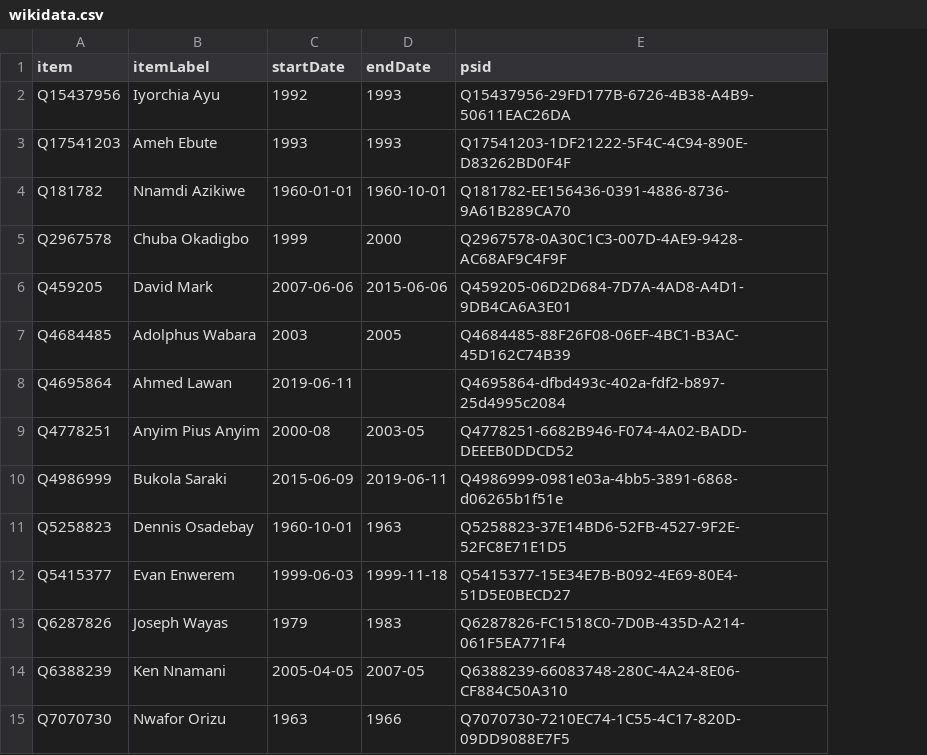
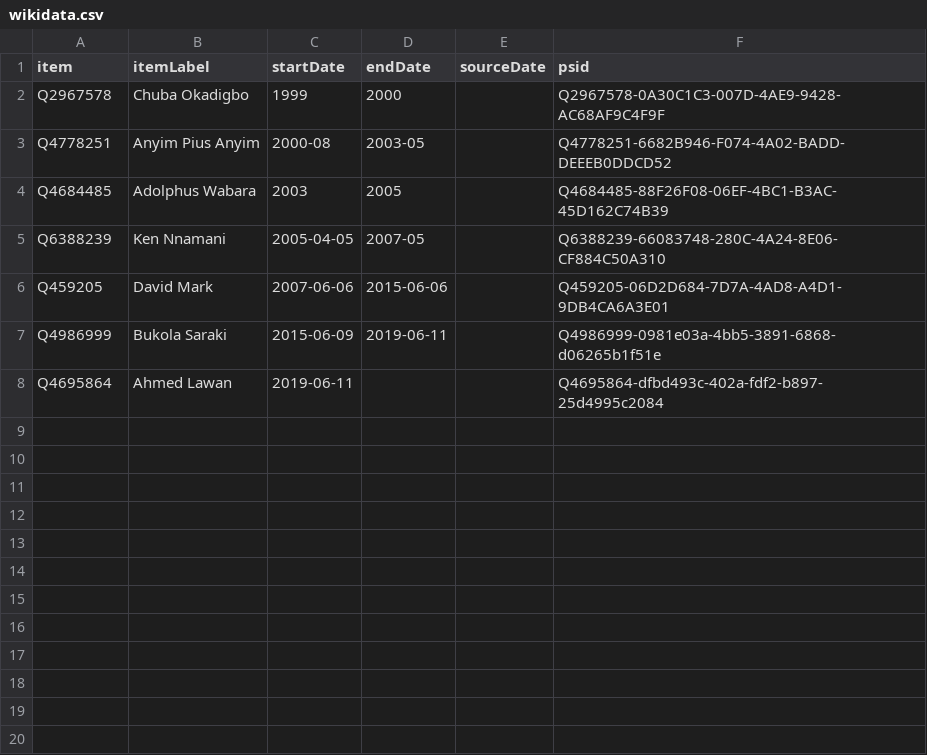
Before and after one commit to every-politician-scrapers/nigeria, a CSV file: sources/senate-president/wikidata.csv, drawn as a sheet; removed rows and columns are numbered as before the commit, all else as after; the diff names each change by its address in the sheet, - before the commit and + after, or states it on an @@ line.

```diff
--- a/sources/senate-president/wikidata.csv
+++ b/sources/senate-president/wikidata.csv
+column E (sourceDate), empty
-row 2: Q15437956 | Iyorchia Ayu | 1992 | 1993 | Q15437956-29FD177B-6726-4B38-A4B9-50611EAC26DA
-row 3: Q17541203 | Ameh Ebute | 1993 | 1993 | Q17541203-1DF21222-5F4C-4C94-890E-D83262BD0F4F
-row 4: Q181782 | Nnamdi Azikiwe | 1960-01-01 | 1960-10-01 | Q181782-EE156436-0391-4886-8736-9A61B289CA70
@@ row 9 moved to row 3: Q4778251 @@
@@ row 7 moved to row 4: Q4684485 @@
@@ row 14 moved to row 5: Q6388239 @@
@@ row 10 moved to row 7: Q4986999 @@
-row 11: Q5258823 | Dennis Osadebay | 1960-10-01 | 1963 | Q5258823-37E14BD6-52FB-4527-9F2E-52FC8E71E1D5
-row 12: Q5415377 | Evan Enwerem | 1999-06-03 | 1999-11-18 | Q5415377-15E34E7B-B092-4E69-80E4-51D5E0BECD27
-row 13: Q6287826 | Joseph Wayas | 1979 | 1983 | Q6287826-FC1518C0-7D0B-435D-A214-061F5EA771F4
-row 15: Q7070730 | Nwafor Orizu | 1963 | 1966 | Q7070730-7210EC74-1C55-4C17-820D-09DD9088E7F5
```
Also changed, not shown: sources/senate-president/diff.csv, sources/senate-president/scraped.csv, 6 other files.
